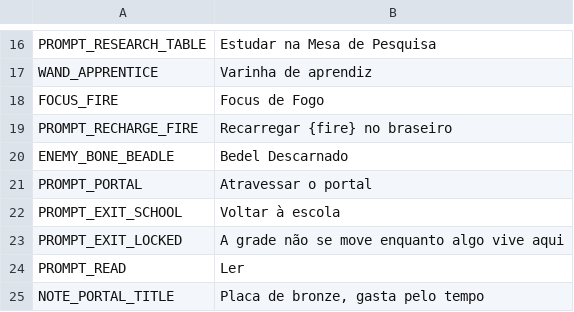
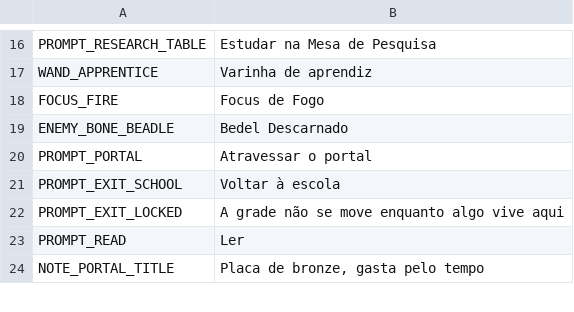
Before and after one commit to Poertade/Jogo-do-mago, a CSV file: locales/content.csv, drawn as a sheet; only a part is shown, gaps mark what is left out.

```diff
--- a/locales/content.csv
+++ b/locales/content.csv
@@ -18,3 +18,2 @@ WAND_APPRENTICE,Varinha de aprendiz
 FOCUS_FIRE,Focus de Fogo
-PROMPT_RECHARGE_FIRE,Recarregar {fire} no braseiro
 ENEMY_BONE_BEADLE,Bedel Descarnado
```
Also changed, not shown: 16 other files.
